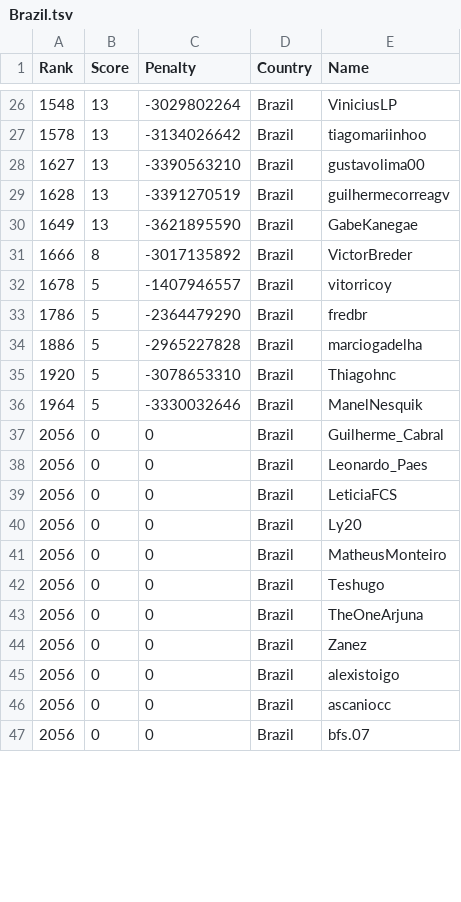
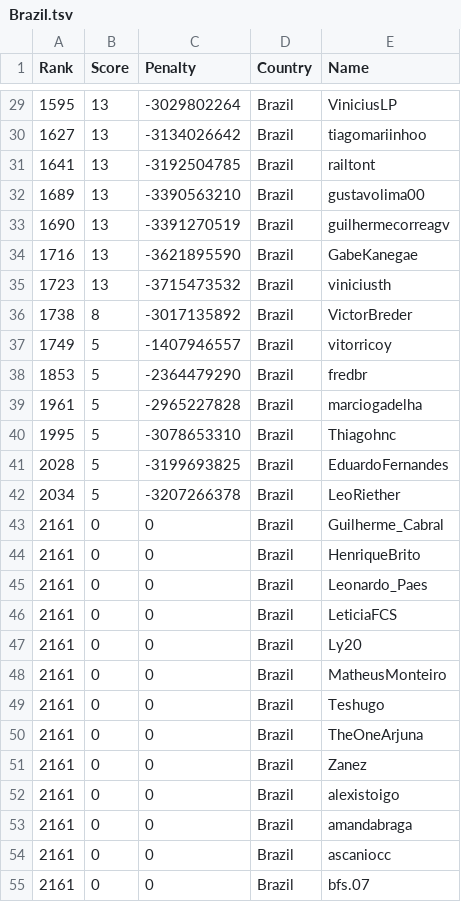
Before and after one commit to Sea-n/GCJ-score, a TSV file: 2020-Round1B/Brazil.tsv, drawn as a sheet; only a part is shown, gaps mark what is left out; the diff covers the shown part only.

```diff
--- a/2020-Round1B/Brazil.tsv
+++ b/2020-Round1B/Brazil.tsv
@@ -26,22 +29,27 @@ Rank	Score	Penalty	Country	Name
-1548	13	-3029802264	Brazil	ViniciusLP
-1578	13	-3134026642	Brazil	tiagomariinhoo
-1627	13	-3390563210	Brazil	gustavolima00
-1628	13	-3391270519	Brazil	guilhermecorreagv
-1649	13	-3621895590	Brazil	GabeKanegae
-1666	8	-3017135892	Brazil	VictorBreder
-1678	5	-1407946557	Brazil	vitorricoy
-1786	5	-2364479290	Brazil	fredbr
-1886	5	-2965227828	Brazil	marciogadelha
-1920	5	-3078653310	Brazil	Thiagohnc
-1964	5	-3330032646	Brazil	ManelNesquik
-2056	0	0	Brazil	Guilherme_Cabral
-2056	0	0	Brazil	Leonardo_Paes
-2056	0	0	Brazil	LeticiaFCS
-2056	0	0	Brazil	Ly20
-2056	0	0	Brazil	MatheusMonteiro
-2056	0	0	Brazil	Teshugo
-2056	0	0	Brazil	TheOneArjuna
-2056	0	0	Brazil	Zanez
-2056	0	0	Brazil	alexistoigo
-2056	0	0	Brazil	ascaniocc
-2056	0	0	Brazil	bfs.07
+1595	13	-3029802264	Brazil	ViniciusLP
+1627	13	-3134026642	Brazil	tiagomariinhoo
+1641	13	-3192504785	Brazil	railtont
+1689	13	-3390563210	Brazil	gustavolima00
+1690	13	-3391270519	Brazil	guilhermecorreagv
+1716	13	-3621895590	Brazil	GabeKanegae
+1723	13	-3715473532	Brazil	viniciusth
+1738	8	-3017135892	Brazil	VictorBreder
+1749	5	-1407946557	Brazil	vitorricoy
+1853	5	-2364479290	Brazil	fredbr
+1961	5	-2965227828	Brazil	marciogadelha
+1995	5	-3078653310	Brazil	Thiagohnc
+2028	5	-3199693825	Brazil	EduardoFernandes
+2034	5	-3207266378	Brazil	LeoRiether
+2161	0	0	Brazil	Guilherme_Cabral
+2161	0	0	Brazil	HenriqueBrito
+2161	0	0	Brazil	Leonardo_Paes
+2161	0	0	Brazil	LeticiaFCS
+2161	0	0	Brazil	Ly20
+2161	0	0	Brazil	MatheusMonteiro
+2161	0	0	Brazil	Teshugo
+2161	0	0	Brazil	TheOneArjuna
+2161	0	0	Brazil	Zanez
+2161	0	0	Brazil	alexistoigo
+2161	0	0	Brazil	amandabraga
+2161	0	0	Brazil	ascaniocc
+2161	0	0	Brazil	bfs.07
```
Also changed, not shown: 5 added rows, 4 removed rows and 42 edited cells elsewhere in this file, 2020-Round1B/India.tsv, 2020-Round1B/Russia.tsv, 8 other files.
